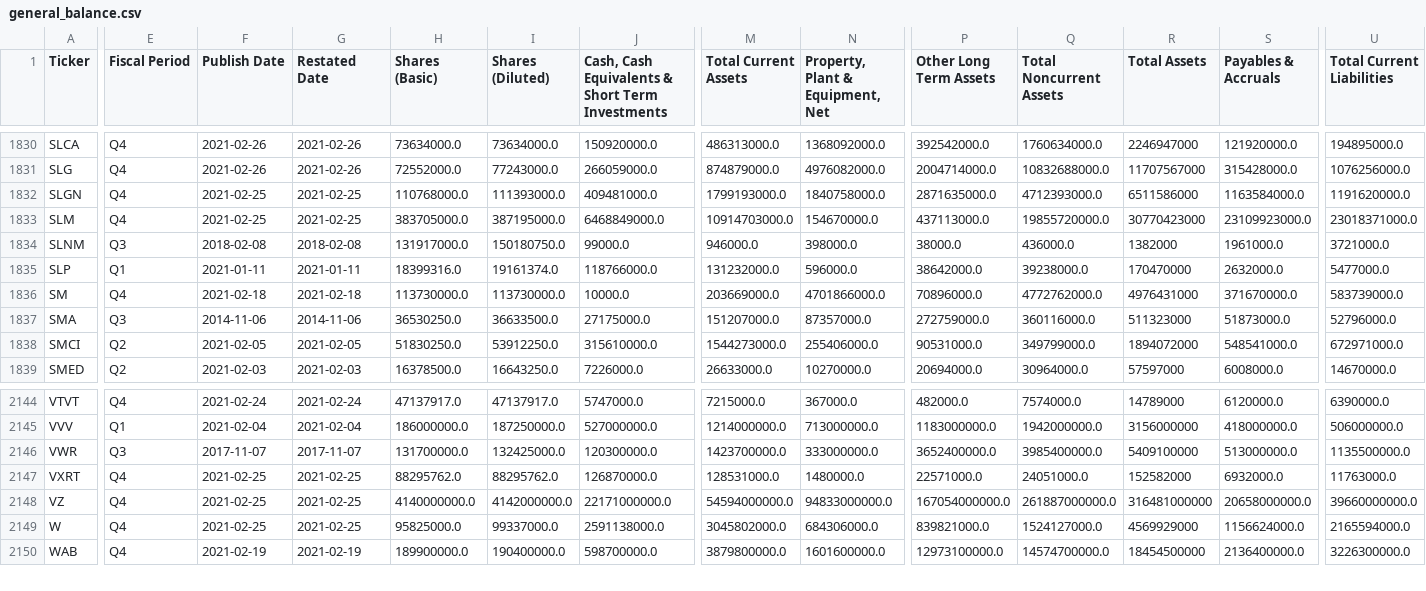
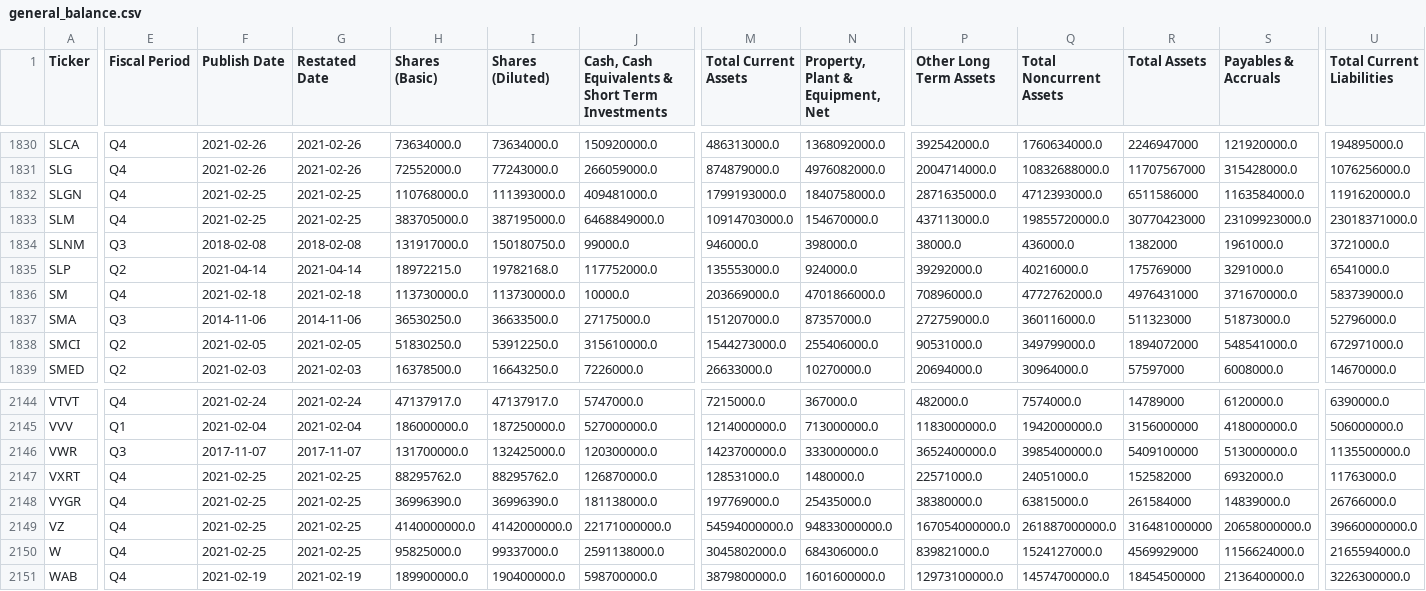
Before and after one commit to gardnmi/fundamental-stock-prediction, a CSV file: data/general_balance.csv, drawn as a sheet; only a part is shown, gaps mark what is left out; rows hold the shown columns only; the diff covers the shown part only; the diff names each change by its address in the sheet, - before the commit and + after, or states it on an @@ line.

```diff
--- a/data/general_balance.csv
+++ b/data/general_balance.csv
-E1835 (Fiscal Period): Q1
+E1835 (Fiscal Period): Q2
-F1835 (Publish Date): 2021-01-11
+F1835 (Publish Date): 2021-04-14
-G1835 (Restated Date): 2021-01-11
+G1835 (Restated Date): 2021-04-14
-H1835 (Shares (Basic)): 18399316.0
+H1835 (Shares (Basic)): 18972215.0
-I1835 (Shares (Diluted)): 19161374.0
+I1835 (Shares (Diluted)): 19782168.0
-J1835: 118766000.0
+J1835: 117752000.0
-M1835 (Total Current Assets): 131232000.0
+M1835 (Total Current Assets): 135553000.0
-N1835 (Property, Plant & Equipment, Net): 596000.0
+N1835 (Property, Plant & Equipment, Net): 924000.0
-P1835 (Other Long Term Assets): 38642000.0
+P1835 (Other Long Term Assets): 39292000.0
-Q1835 (Total Noncurrent Assets): 39238000.0
+Q1835 (Total Noncurrent Assets): 40216000.0
-R1835 (Total Assets): 170470000
+R1835 (Total Assets): 175769000
-S1835 (Payables & Accruals): 2632000.0
+S1835 (Payables & Accruals): 3291000.0
-U1835 (Total Current Liabilities): 5477000.0
+U1835 (Total Current Liabilities): 6541000.0
+row 2148: VYGR | Q4 | 2021-02-25 | 2021-02-25 | 36996390.0 | 36996390.0 | 181138000.0 | 197769000.0 | 25435000.0 | 38380000.0 | 63815000.0 | 261584000 | 14839000.0 | 26766000.0
```
Also changed, not shown: 7 edited cells elsewhere in this file, data/general_cashflow.csv, data/general_fundamental_derived.csv, 15 other files.
